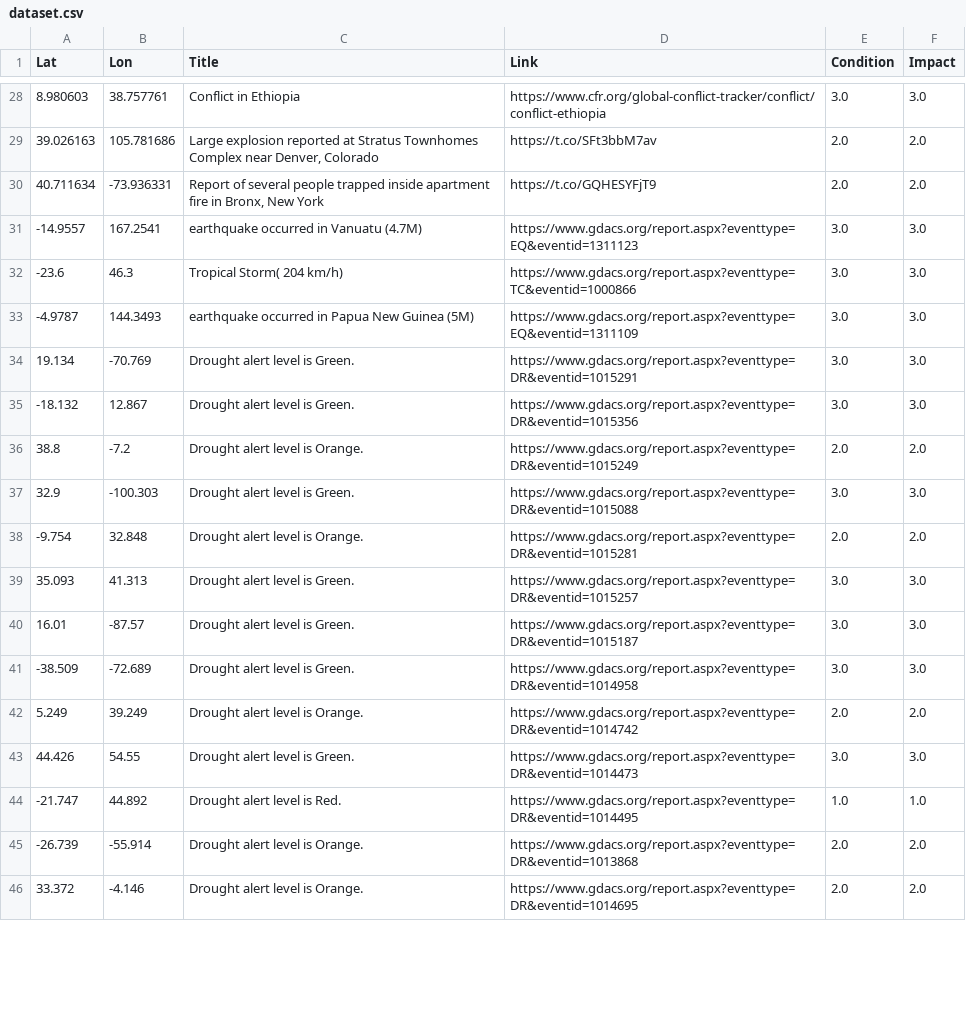
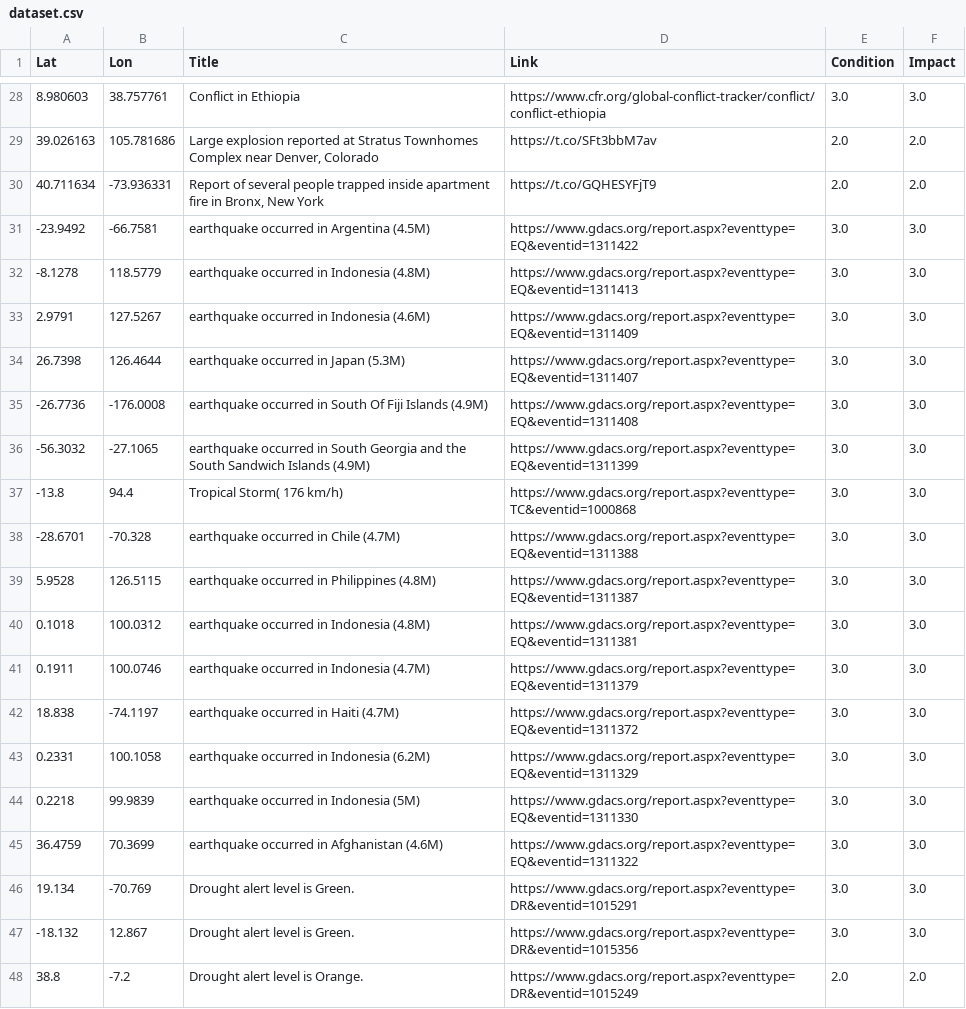
Before and after one commit to antonio-hickey/gDash, a CSV file: app/data/events/dataset.csv, drawn as a sheet; only a part is shown, gaps mark what is left out; the shorter side is filled out with more unchanged rows; the diff covers the shown part only.

Commit message:
Automated Data Update

```diff
--- a/app/data/events/dataset.csv
+++ b/app/data/events/dataset.csv
@@ -30,5 +30,17 @@ Lat,Lon,Title,Link,Condition,Impact
 40.711634,-73.936331,"Report of several people trapped inside apartment fire in Bronx, New York",https://t.co/GQHESYFjT9,2.0,2.0
--14.9557,167.2541,earthquake occurred in Vanuatu (4.7M),https://www.gdacs.org/report.aspx?eventtype=EQ&eventid=1311123,3.0,3.0
--23.6,46.3,Tropical Storm( 204 km/h),https://www.gdacs.org/report.aspx?eventtype=TC&eventid=1000866,3.0,3.0
--4.9787,144.3493,earthquake occurred in Papua New Guinea (5M),https://www.gdacs.org/report.aspx?eventtype=EQ&eventid=1311109,3.0,3.0
+-23.9492,-66.7581,earthquake occurred in Argentina (4.5M),https://www.gdacs.org/report.aspx?eventtype=EQ&eventid=1311422,3.0,3.0
+-8.1278,118.5779,earthquake occurred in Indonesia (4.8M),https://www.gdacs.org/report.aspx?eventtype=EQ&eventid=1311413,3.0,3.0
+2.9791,127.5267,earthquake occurred in Indonesia (4.6M),https://www.gdacs.org/report.aspx?eventtype=EQ&eventid=1311409,3.0,3.0
+26.7398,126.4644,earthquake occurred in Japan (5.3M),https://www.gdacs.org/report.aspx?eventtype=EQ&eventid=1311407,3.0,3.0
+-26.7736,-176.0008,earthquake occurred in South Of Fiji Islands (4.9M),https://www.gdacs.org/report.aspx?eventtype=EQ&eventid=1311408,3.0,3.0
+-56.3032,-27.1065,earthquake occurred in South Georgia and the South Sandwich Islands (4.9M),https://www.gdacs.org/report.aspx?eventtype=EQ&eventid=1311399,3.0,3.0
+-13.8,94.4,Tropical Storm( 176 km/h),https://www.gdacs.org/report.aspx?eventtype=TC&eventid=1000868,3.0,3.0
+-28.6701,-70.328,earthquake occurred in Chile (4.7M),https://www.gdacs.org/report.aspx?eventtype=EQ&eventid=1311388,3.0,3.0
+5.9528,126.5115,earthquake occurred in Philippines (4.8M),https://www.gdacs.org/report.aspx?eventtype=EQ&eventid=1311387,3.0,3.0
+0.1018,100.0312,earthquake occurred in Indonesia (4.8M),https://www.gdacs.org/report.aspx?eventtype=EQ&eventid=1311381,3.0,3.0
+0.1911,100.0746,earthquake occurred in Indonesia (4.7M),https://www.gdacs.org/report.aspx?eventtype=EQ&eventid=1311379,3.0,3.0
+18.838,-74.1197,earthquake occurred in Haiti (4.7M),https://www.gdacs.org/report.aspx?eventtype=EQ&eventid=1311372,3.0,3.0
+0.2331,100.1058,earthquake occurred in Indonesia (6.2M),https://www.gdacs.org/report.aspx?eventtype=EQ&eventid=1311329,3.0,3.0
+0.2218,99.9839,earthquake occurred in Indonesia (5M),https://www.gdacs.org/report.aspx?eventtype=EQ&eventid=1311330,3.0,3.0
+36.4759,70.3699,earthquake occurred in Afghanistan (4.6M),https://www.gdacs.org/report.aspx?eventtype=EQ&eventid=1311322,3.0,3.0
 19.134,-70.769,Drought alert level is Green.,https://www.gdacs.org/report.aspx?eventtype=DR&eventid=1015291,3.0,3.0
```
Also changed, not shown: 2 added rows, 1 removed row and 8 edited cells elsewhere in this file.
